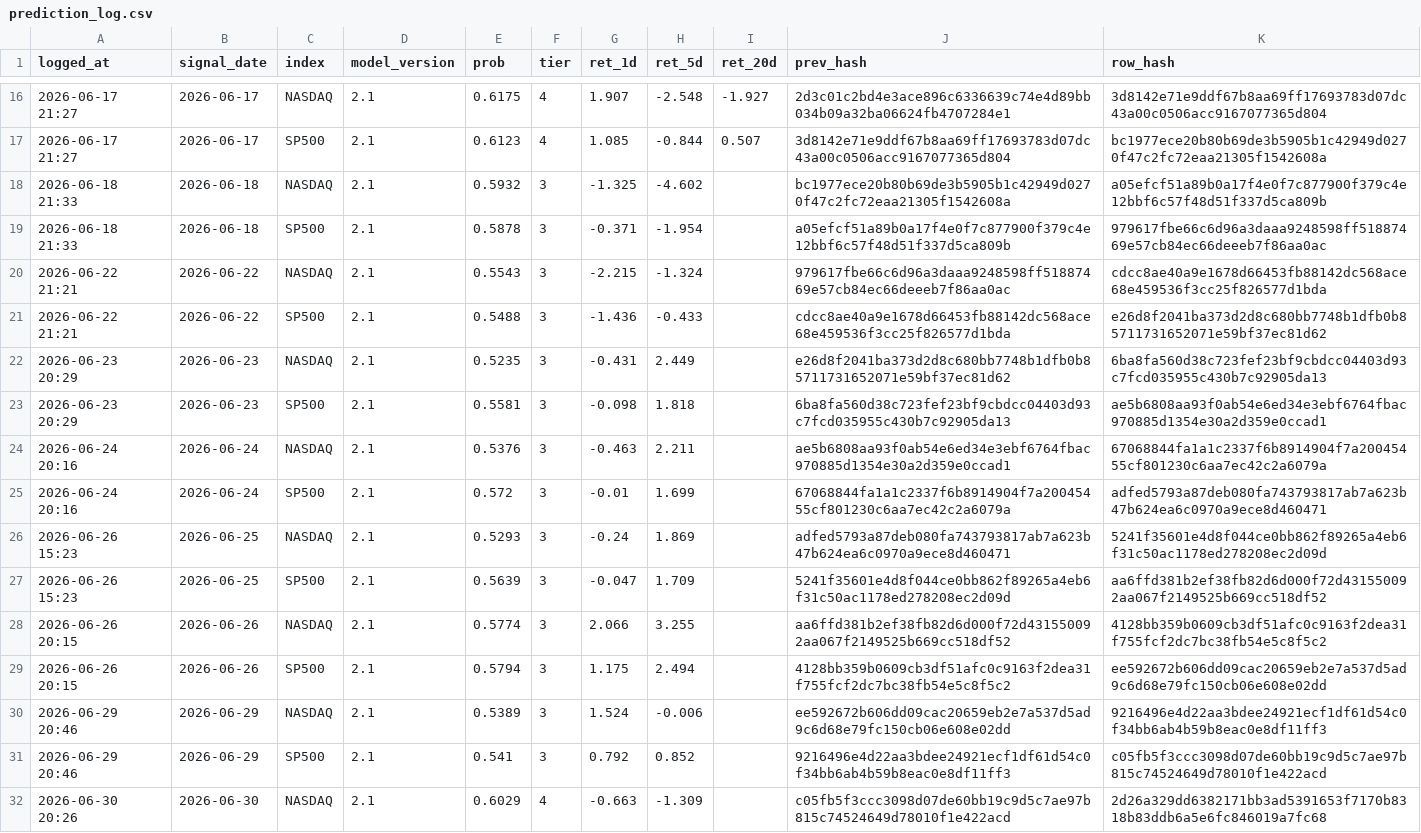
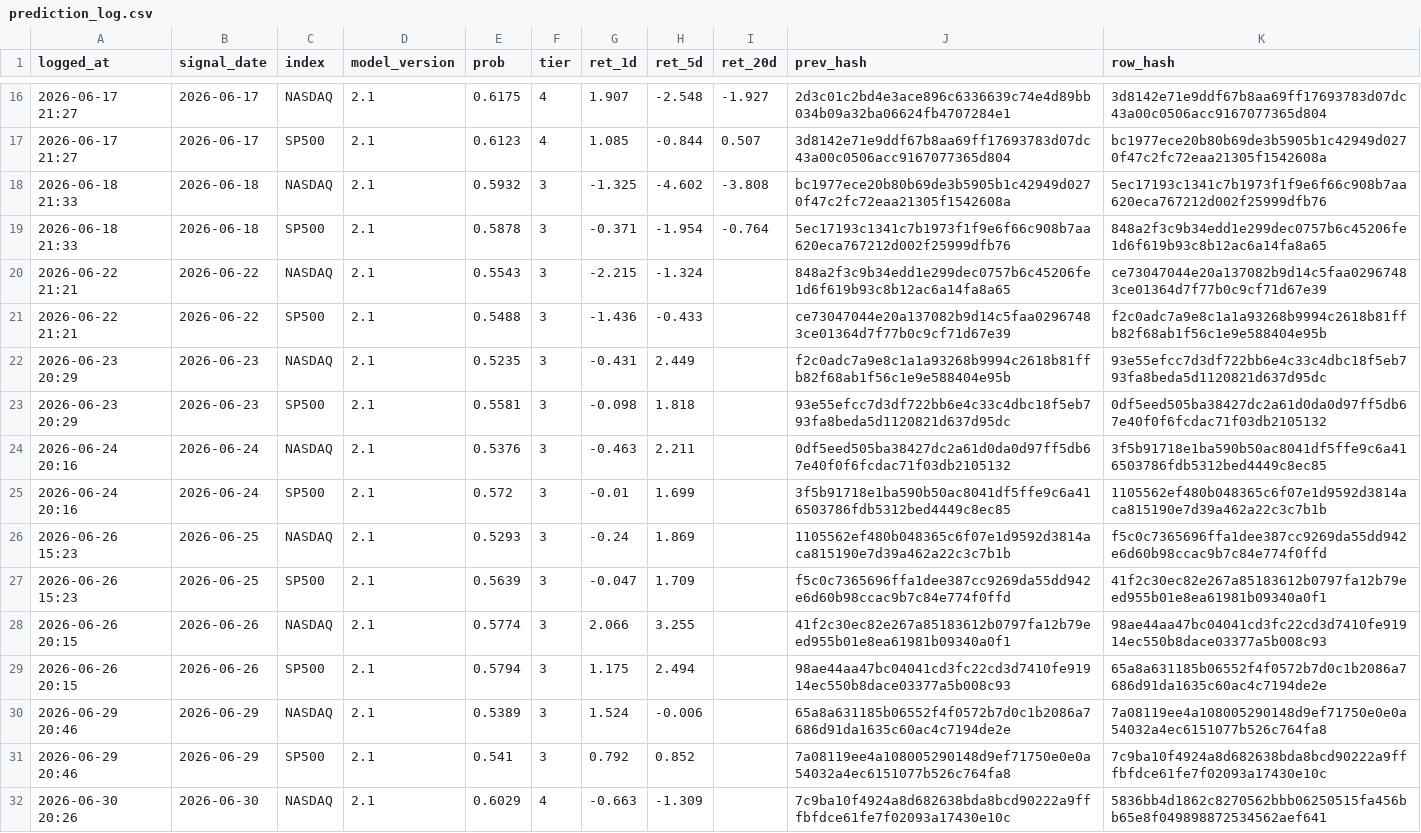
Before and after one commit to Vambrocop/valpha-lab, a CSV file: market-analysis/data/processed/prediction_log.csv, drawn as a sheet; only a part is shown, gaps mark what is left out; the diff covers the shown part only; the diff names each change by its address in the sheet, - before the commit and + after, or states it on an @@ line.

```diff
--- a/market-analysis/data/processed/prediction_log.csv
+++ b/market-analysis/data/processed/prediction_log.csv
-I18 (ret_20d): (empty)
+I18 (ret_20d): -3.808
-K18 (row_hash): a05efcf51a89b0a17f4e0f7c877900f379c4e12bbf6c57f48d51f337d5ca809b
+K18 (row_hash): 5ec17193c1341c7b1973f1f9e6f66c908b7aa620eca767212d002f25999dfb76
-I19 (ret_20d): (empty)
+I19 (ret_20d): -0.764
-J19 (prev_hash): a05efcf51a89b0a17f4e0f7c877900f379c4e12bbf6c57f48d51f337d5ca809b
+J19 (prev_hash): 5ec17193c1341c7b1973f1f9e6f66c908b7aa620eca767212d002f25999dfb76
-K19 (row_hash): 979617fbe66c6d96a3daaa9248598ff51887469e57cb84ec66deeeb7f86aa0ac
+K19 (row_hash): 848a2f3c9b34edd1e299dec0757b6c45206fe1d6f619b93c8b12ac6a14fa8a65
-J20 (prev_hash): 979617fbe66c6d96a3daaa9248598ff51887469e57cb84ec66deeeb7f86aa0ac
+J20 (prev_hash): 848a2f3c9b34edd1e299dec0757b6c45206fe1d6f619b93c8b12ac6a14fa8a65
-K20 (row_hash): cdcc8ae40a9e1678d66453fb88142dc568ace68e459536f3cc25f826577d1bda
+K20 (row_hash): ce73047044e20a137082b9d14c5faa02967483ce01364d7f77b0c9cf71d67e39
-J21 (prev_hash): cdcc8ae40a9e1678d66453fb88142dc568ace68e459536f3cc25f826577d1bda
+J21 (prev_hash): ce73047044e20a137082b9d14c5faa02967483ce01364d7f77b0c9cf71d67e39
-K21 (row_hash): e26d8f2041ba373d2d8c680bb7748b1dfb0b85711731652071e59bf37ec81d62
+K21 (row_hash): f2c0adc7a9e8c1a1a93268b9994c2618b81ffb82f68ab1f56c1e9e588404e95b
-J22 (prev_hash): e26d8f2041ba373d2d8c680bb7748b1dfb0b85711731652071e59bf37ec81d62
+J22 (prev_hash): f2c0adc7a9e8c1a1a93268b9994c2618b81ffb82f68ab1f56c1e9e588404e95b
-K22 (row_hash): 6ba8fa560d38c723fef23bf9cbdcc04403d93c7fcd035955c430b7c92905da13
+K22 (row_hash): 93e55efcc7d3df722bb6e4c33c4dbc18f5eb793fa8beda5d1120821d637d95dc
-J23 (prev_hash): 6ba8fa560d38c723fef23bf9cbdcc04403d93c7fcd035955c430b7c92905da13
+J23 (prev_hash): 93e55efcc7d3df722bb6e4c33c4dbc18f5eb793fa8beda5d1120821d637d95dc
-K23 (row_hash): ae5b6808aa93f0ab54e6ed34e3ebf6764fbac970885d1354e30a2d359e0ccad1
+K23 (row_hash): 0df5eed505ba38427dc2a61d0da0d97ff5db67e40f0f6fcdac71f03db2105132
-J24 (prev_hash): ae5b6808aa93f0ab54e6ed34e3ebf6764fbac970885d1354e30a2d359e0ccad1
+J24 (prev_hash): 0df5eed505ba38427dc2a61d0da0d97ff5db67e40f0f6fcdac71f03db2105132
-K24 (row_hash): 67068844fa1a1c2337f6b8914904f7a20045455cf801230c6aa7ec42c2a6079a
+K24 (row_hash): 3f5b91718e1ba590b50ac8041df5ffe9c6a416503786fdb5312bed4449c8ec85
-J25 (prev_hash): 67068844fa1a1c2337f6b8914904f7a20045455cf801230c6aa7ec42c2a6079a
+J25 (prev_hash): 3f5b91718e1ba590b50ac8041df5ffe9c6a416503786fdb5312bed4449c8ec85
-K25 (row_hash): adfed5793a87deb080fa743793817ab7a623b47b624ea6c0970a9ece8d460471
+K25 (row_hash): 1105562ef480b048365c6f07e1d9592d3814aca815190e7d39a462a22c3c7b1b
-J26 (prev_hash): adfed5793a87deb080fa743793817ab7a623b47b624ea6c0970a9ece8d460471
+J26 (prev_hash): 1105562ef480b048365c6f07e1d9592d3814aca815190e7d39a462a22c3c7b1b
-K26 (row_hash): 5241f35601e4d8f044ce0bb862f89265a4eb6f31c50ac1178ed278208ec2d09d
+K26 (row_hash): f5c0c7365696ffa1dee387cc9269da55dd942e6d60b98ccac9b7c84e774f0ffd
-J27 (prev_hash): 5241f35601e4d8f044ce0bb862f89265a4eb6f31c50ac1178ed278208ec2d09d
+J27 (prev_hash): f5c0c7365696ffa1dee387cc9269da55dd942e6d60b98ccac9b7c84e774f0ffd
-K27 (row_hash): aa6ffd381b2ef38fb82d6d000f72d431550092aa067f2149525b669cc518df52
+K27 (row_hash): 41f2c30ec82e267a85183612b0797fa12b79eed955b01e8ea61981b09340a0f1
-J28 (prev_hash): aa6ffd381b2ef38fb82d6d000f72d431550092aa067f2149525b669cc518df52
+J28 (prev_hash): 41f2c30ec82e267a85183612b0797fa12b79eed955b01e8ea61981b09340a0f1
-K28 (row_hash): 4128bb359b0609cb3df51afc0c9163f2dea31f755fcf2dc7bc38fb54e5c8f5c2
+K28 (row_hash): 98ae44aa47bc04041cd3fc22cd3d7410fe91914ec550b8dace03377a5b008c93
-J29 (prev_hash): 4128bb359b0609cb3df51afc0c9163f2dea31f755fcf2dc7bc38fb54e5c8f5c2
+J29 (prev_hash): 98ae44aa47bc04041cd3fc22cd3d7410fe91914ec550b8dace03377a5b008c93
-K29 (row_hash): ee592672b606dd09cac20659eb2e7a537d5ad9c6d68e79fc150cb06e608e02dd
+K29 (row_hash): 65a8a631185b06552f4f0572b7d0c1b2086a7686d91da1635c60ac4c7194de2e
-J30 (prev_hash): ee592672b606dd09cac20659eb2e7a537d5ad9c6d68e79fc150cb06e608e02dd
+J30 (prev_hash): 65a8a631185b06552f4f0572b7d0c1b2086a7686d91da1635c60ac4c7194de2e
-K30 (row_hash): 9216496e4d22aa3bdee24921ecf1df61d54c0f34bb6ab4b59b8eac0e8df11ff3
+K30 (row_hash): 7a08119ee4a108005290148d9ef71750e0e0a54032a4ec6151077b526c764fa8
-J31 (prev_hash): 9216496e4d22aa3bdee24921ecf1df61d54c0f34bb6ab4b59b8eac0e8df11ff3
+J31 (prev_hash): 7a08119ee4a108005290148d9ef71750e0e0a54032a4ec6151077b526c764fa8
-K31 (row_hash): c05fb5f3ccc3098d07de60bb19c9d5c7ae97b815c74524649d78010f1e422acd
+K31 (row_hash): 7c9ba10f4924a8d682638bda8bcd90222a9fffbfdce61fe7f02093a17430e10c
-J32 (prev_hash): c05fb5f3ccc3098d07de60bb19c9d5c7ae97b815c74524649d78010f1e422acd
+J32 (prev_hash): 7c9ba10f4924a8d682638bda8bcd90222a9fffbfdce61fe7f02093a17430e10c
-K32 (row_hash): 2d26a329dd6382171bb3ad5391653f7170b8318b83ddb6a5e6fc846019a7fc68
+K32 (row_hash): 5836bb4d1862c8270562bbb06250515fa456bb65e8f049898872534562aef641
```
Also changed, not shown: 2 added rows and 54 edited cells elsewhere in this file, market-analysis/data/processed/paper_ledger.csv, 19 other files.
